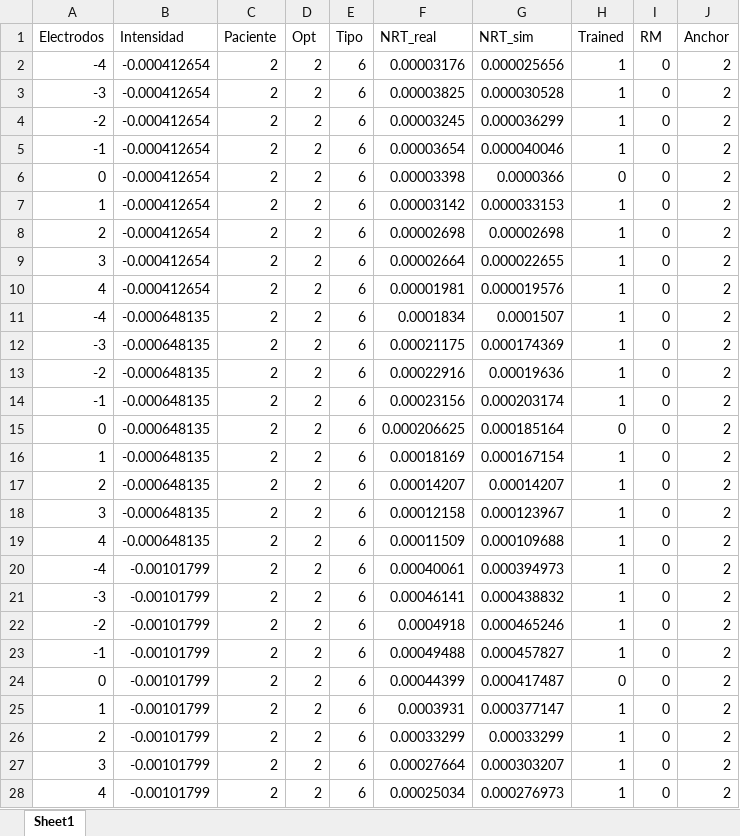
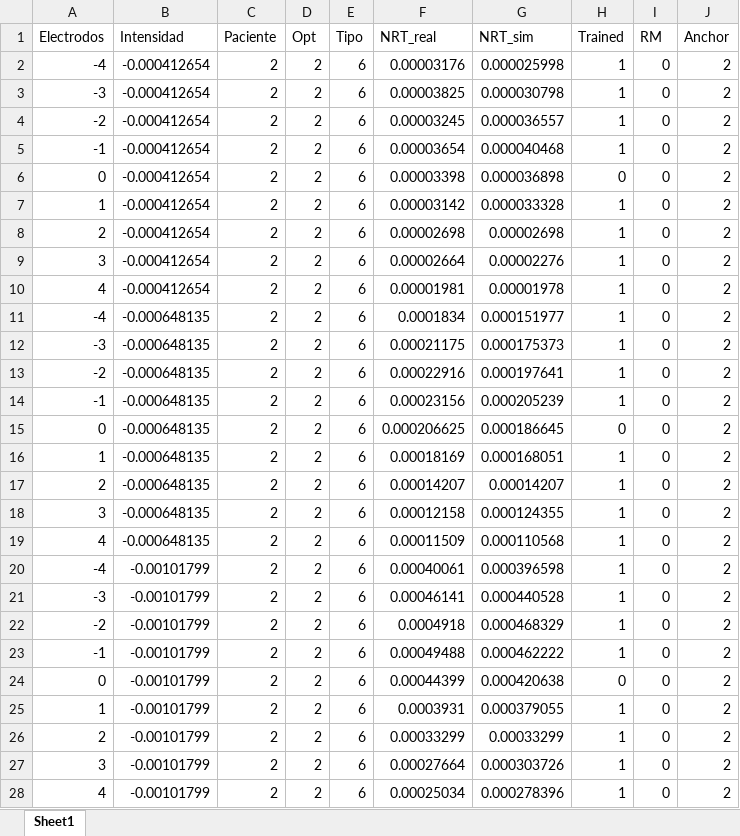
Before and after one commit to IUSIANI/CochlearModel, an Excel workbook: results/outputs/Patient_2_Electrode_6_anchor_2_arrayPos_0.2.xlsx, sheet Sheet1, drawn as a sheet; values as stored, in another font and other column widths than the file's, no borders; the diff names each change by its address in the sheet, - before the commit and + after, or states it on an @@ line.

```diff
--- a/results/outputs/Patient_2_Electrode_6_anchor_2_arrayPos_0.2.xlsx (sheet Sheet1)
+++ b/results/outputs/Patient_2_Electrode_6_anchor_2_arrayPos_0.2.xlsx (sheet Sheet1)
-G2 (NRT_sim): 0.000025656
+G2 (NRT_sim): 0.000025998
-G3 (NRT_sim): 0.000030528
+G3 (NRT_sim): 0.000030798
-G4 (NRT_sim): 0.000036299
+G4 (NRT_sim): 0.000036557
-G5 (NRT_sim): 0.000040046
+G5 (NRT_sim): 0.000040468
-G6 (NRT_sim): 0.0000366
+G6 (NRT_sim): 0.000036898
-G7 (NRT_sim): 0.000033153
+G7 (NRT_sim): 0.000033328
-G9 (NRT_sim): 0.000022655
+G9 (NRT_sim): 0.00002276
-G10 (NRT_sim): 0.000019576
+G10 (NRT_sim): 0.00001978
-G11 (NRT_sim): 0.0001507
+G11 (NRT_sim): 0.000151977
-G12 (NRT_sim): 0.000174369
+G12 (NRT_sim): 0.000175373
-G13 (NRT_sim): 0.00019636
+G13 (NRT_sim): 0.000197641
-G14 (NRT_sim): 0.000203174
+G14 (NRT_sim): 0.000205239
-G15 (NRT_sim): 0.000185164
+G15 (NRT_sim): 0.000186645
-G16 (NRT_sim): 0.000167154
+G16 (NRT_sim): 0.000168051
-G18 (NRT_sim): 0.000123967
+G18 (NRT_sim): 0.000124355
-G19 (NRT_sim): 0.000109688
+G19 (NRT_sim): 0.000110568
-G20 (NRT_sim): 0.000394973
+G20 (NRT_sim): 0.000396598
-G21 (NRT_sim): 0.000438832
+G21 (NRT_sim): 0.000440528
-G22 (NRT_sim): 0.000465246
+G22 (NRT_sim): 0.000468329
-G23 (NRT_sim): 0.000457827
+G23 (NRT_sim): 0.000462222
-G24 (NRT_sim): 0.000417487
+G24 (NRT_sim): 0.000420638
-G25 (NRT_sim): 0.000377147
+G25 (NRT_sim): 0.000379055
-G27 (NRT_sim): 0.000303207
+G27 (NRT_sim): 0.000303726
-G28 (NRT_sim): 0.000276973
+G28 (NRT_sim): 0.000278396
```
Also changed, not shown: results/outputs/Patient_1_Electrode_6_anchor_0_arrayPos_0.2.xlsx, results/outputs/Patient_1_Electrode_6_anchor_2_arrayPos_0.2.xlsx, 18 other files.
